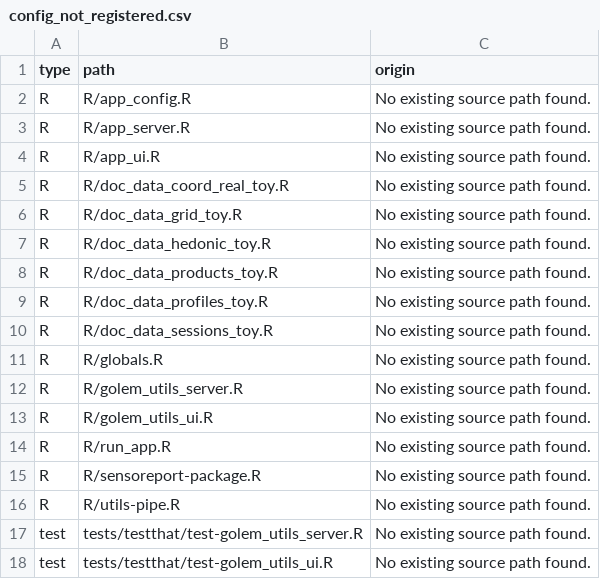
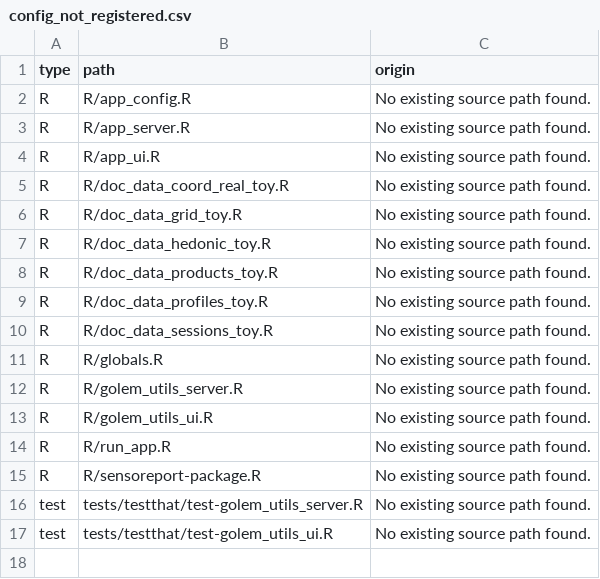
Before and after one commit to ThinkR-open/sensoreport, a CSV file: dev/config_not_registered.csv, drawn as a sheet; the diff names each change by its address in the sheet, - before the commit and + after, or states it on an @@ line.

```diff
--- a/dev/config_not_registered.csv
+++ b/dev/config_not_registered.csv
-row 16: R | R/utils-pipe.R | No existing source path found.
```
Also changed, not shown: 17 other files.
